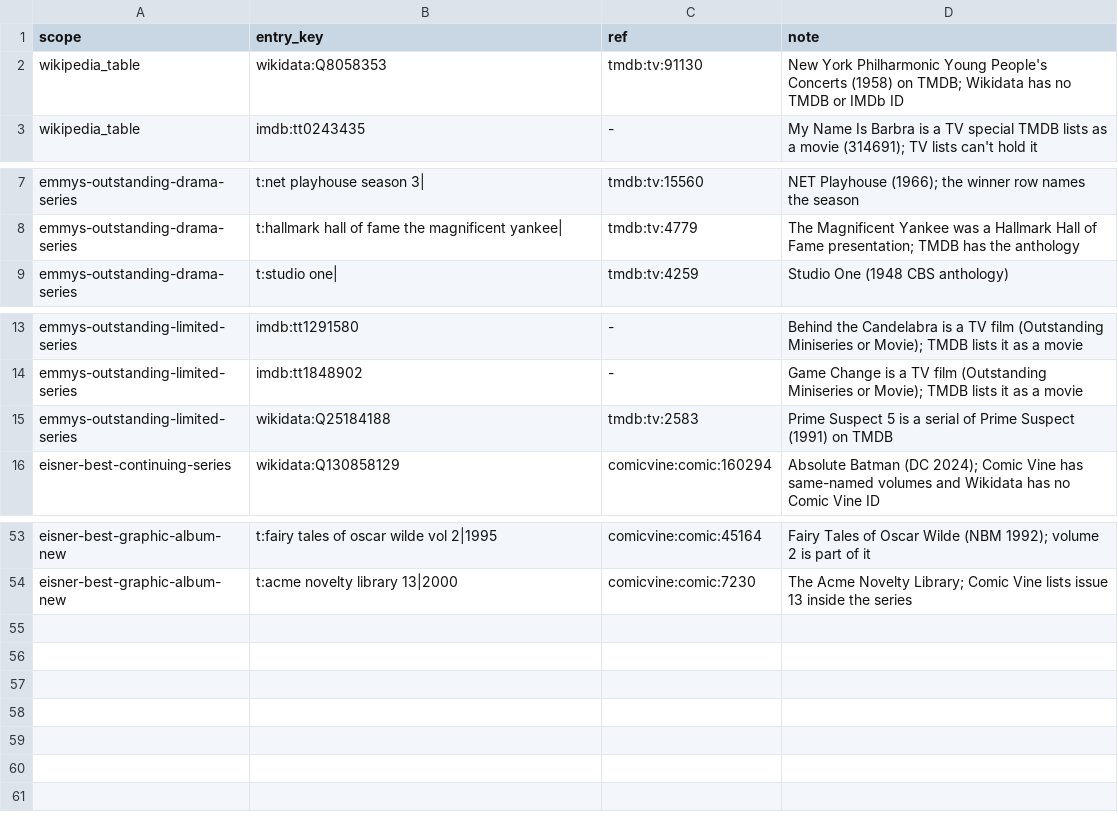
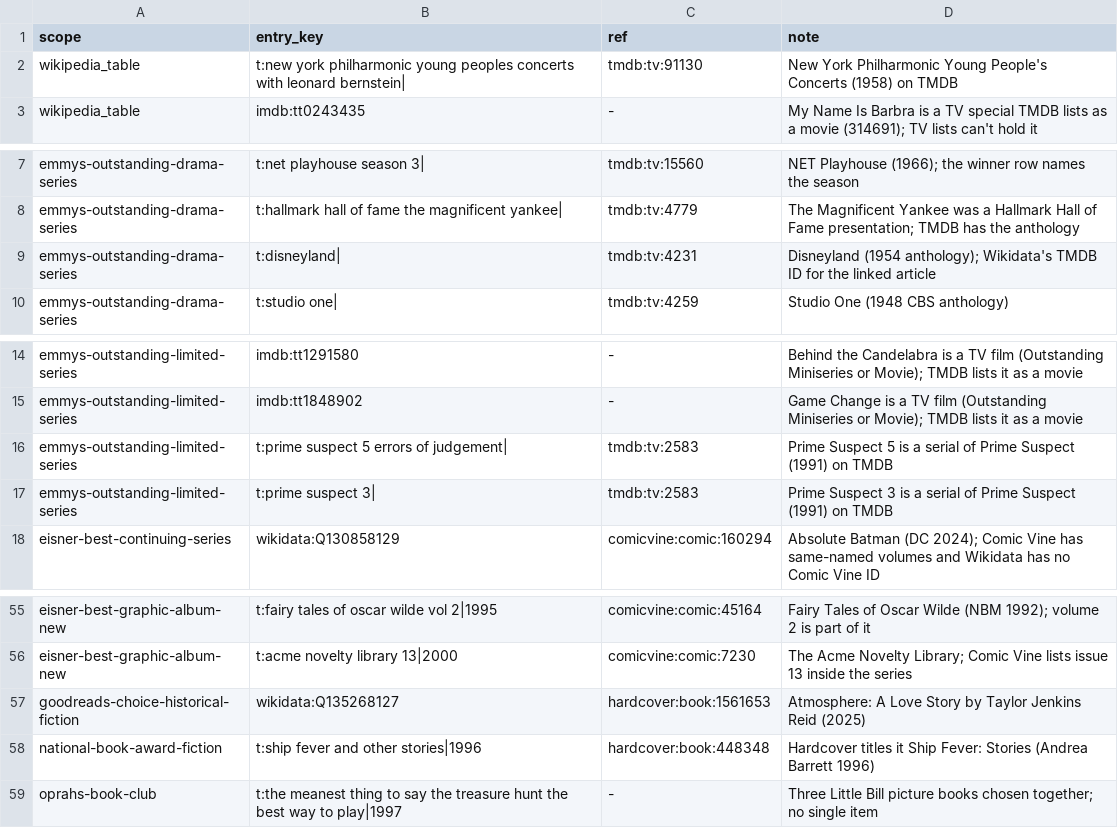
Before and after one commit to armaandave/spine, a CSV file: src/lists/featured/overrides/wikipedia.csv, drawn as a sheet; only a part is shown, gaps mark what is left out.

```diff
--- a/src/lists/featured/overrides/wikipedia.csv
+++ b/src/lists/featured/overrides/wikipedia.csv
@@ -1,3 +1,3 @@
 scope,entry_key,ref,note
-wikipedia_table,wikidata:Q8058353,tmdb:tv:91130,New York Philharmonic Young People's Concerts (1958) on TMDB; Wikidata has no TMDB or IMDb ID
+wikipedia_table,t:new york philharmonic young peoples concerts with leonard bernstein|,tmdb:tv:91130,New York Philharmonic Young People's Concerts (1958) on TMDB
 wikipedia_table,imdb:tt0243435,-,My Name Is Barbra is a TV special TMDB lists as a movie (314691); TV lists can't hold it
@@ -8,2 +8,3 @@ emmys-outstanding-drama-series,t:net playhouse season 3|,tmdb:tv:15560,NET Playh
 emmys-outstanding-drama-series,t:hallmark hall of fame the magnificent yankee|,tmdb:tv:4779,"The Magnificent Yankee was a Hallmark Hall of Fame presentation; TMDB has the anthology"
+emmys-outstanding-drama-series,t:disneyland|,tmdb:tv:4231,Disneyland (1954 anthology); Wikidata's TMDB ID for the linked article
 emmys-outstanding-drama-series,t:studio one|,tmdb:tv:4259,Studio One (1948 CBS anthology)
@@ -14,3 +15,4 @@ emmys-outstanding-limited-series,imdb:tt1291580,-,Behind the Candelabra is a TV
 emmys-outstanding-limited-series,imdb:tt1848902,-,Game Change is a TV film (Outstanding Miniseries or Movie); TMDB lists it as a movie
-emmys-outstanding-limited-series,wikidata:Q25184188,tmdb:tv:2583,Prime Suspect 5 is a serial of Prime Suspect (1991) on TMDB
+emmys-outstanding-limited-series,t:prime suspect 5 errors of judgement|,tmdb:tv:2583,Prime Suspect 5 is a serial of Prime Suspect (1991) on TMDB
+emmys-outstanding-limited-series,t:prime suspect 3|,tmdb:tv:2583,Prime Suspect 3 is a serial of Prime Suspect (1991) on TMDB
 eisner-best-continuing-series,wikidata:Q130858129,comicvine:comic:160294,Absolute Batman (DC 2024); Comic Vine has same-named volumes and Wikidata has no Comic Vine ID
@@ -54 +56,4 @@ eisner-best-graphic-album-new,t:fairy tales of oscar wilde vol 2|1995,comicvine:
 eisner-best-graphic-album-new,t:acme novelty library 13|2000,comicvine:comic:7230,The Acme Novelty Library; Comic Vine lists issue 13 inside the series
+goodreads-choice-historical-fiction,wikidata:Q135268127,hardcover:book:1561653,Atmosphere: A Love Story by Taylor Jenkins Reid (2025)
+national-book-award-fiction,t:ship fever and other stories|1996,hardcover:book:448348,Hardcover titles it Ship Fever: Stories (Andrea Barrett 1996)
+oprahs-book-club,t:the meanest thing to say the treasure hunt the best way to play|1997,-,Three Little Bill picture books chosen together; no single item
```
Also changed, not shown: 1 other file.
